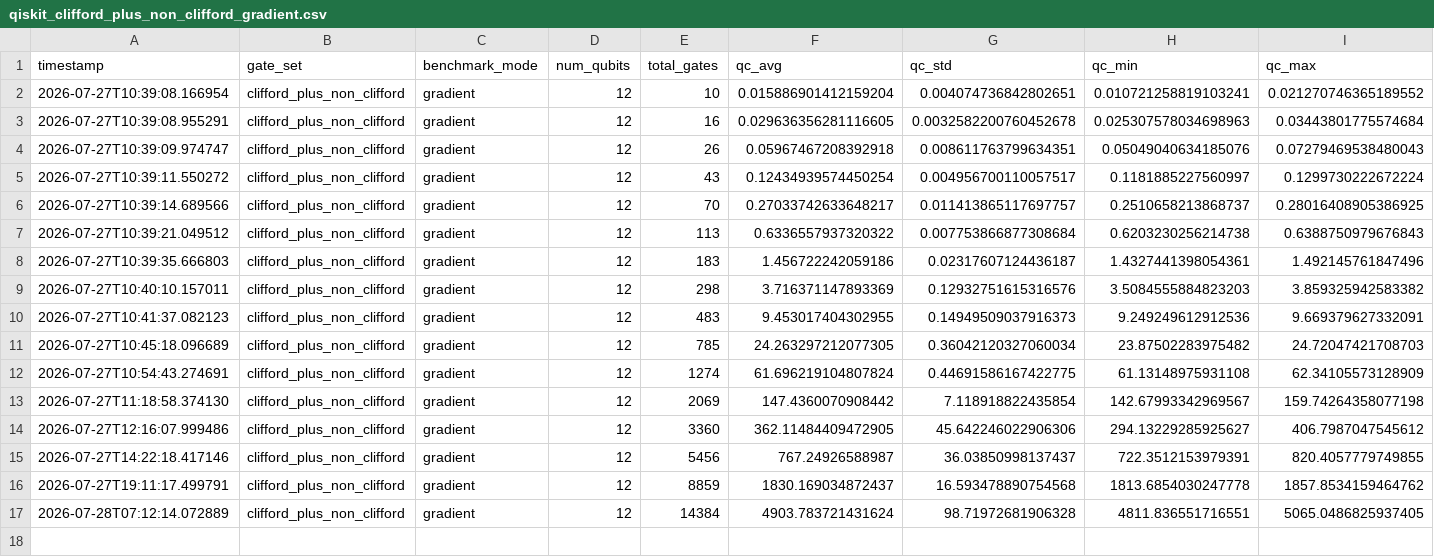
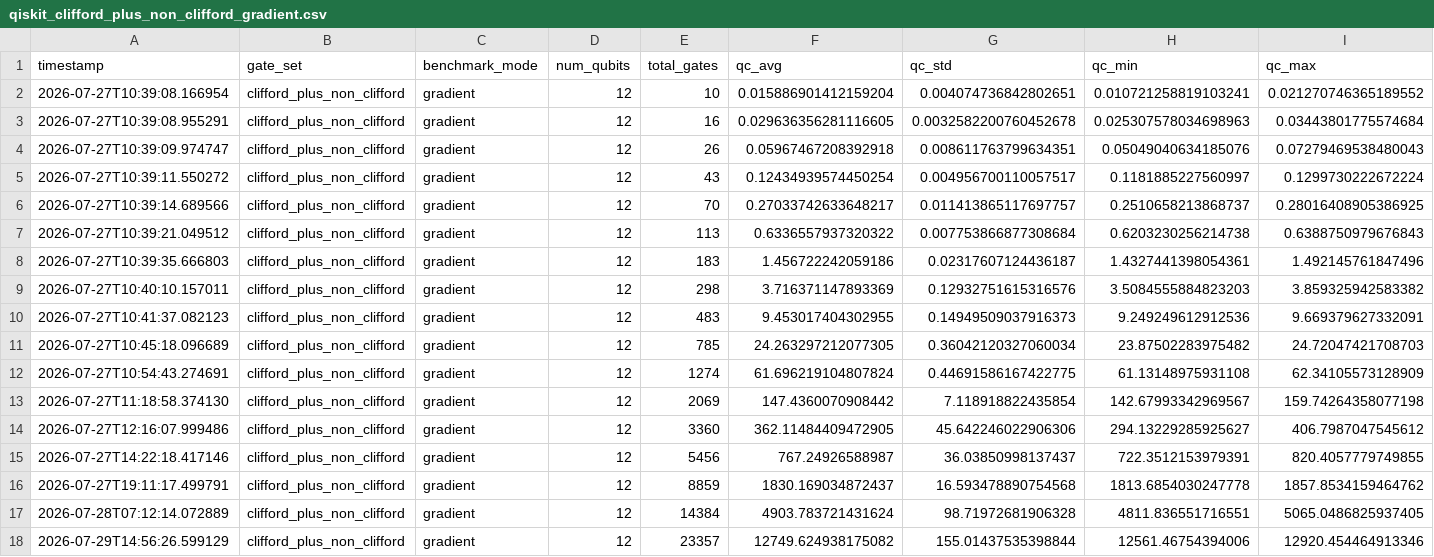
Before and after one commit to dfaigle/benchmarking-system, a CSV file: Results/Qiskit/2026-07-27_10-31-33_qubits-12/qiskit_clifford_plus_non_clifford_gradient.csv, drawn as a sheet; only a part is shown; rows hold the shown columns only; the diff names each change by its address in the sheet, - before the commit and + after, or states it on an @@ line.

```diff
--- a/Results/Qiskit/2026-07-27_10-31-33_qubits-12/qiskit_clifford_plus_non_clifford_gradient.csv
+++ b/Results/Qiskit/2026-07-27_10-31-33_qubits-12/qiskit_clifford_plus_non_clifford_gradient.csv
+row 18: 2026-07-29T14:56:26.599129 | clifford_plus_non_clifford | gradient | 12 | 23357 | 12749.624938175082 | 155.01437535398844 | 12561.46754394006 | 12920.454464913346
```
Also changed, not shown: Results/Executor/2026-07-27_10-38-45_qubits-12_qiskit/benchmark_executor_qiskit_clifford_plus_non_clifford_gradient.csv.
